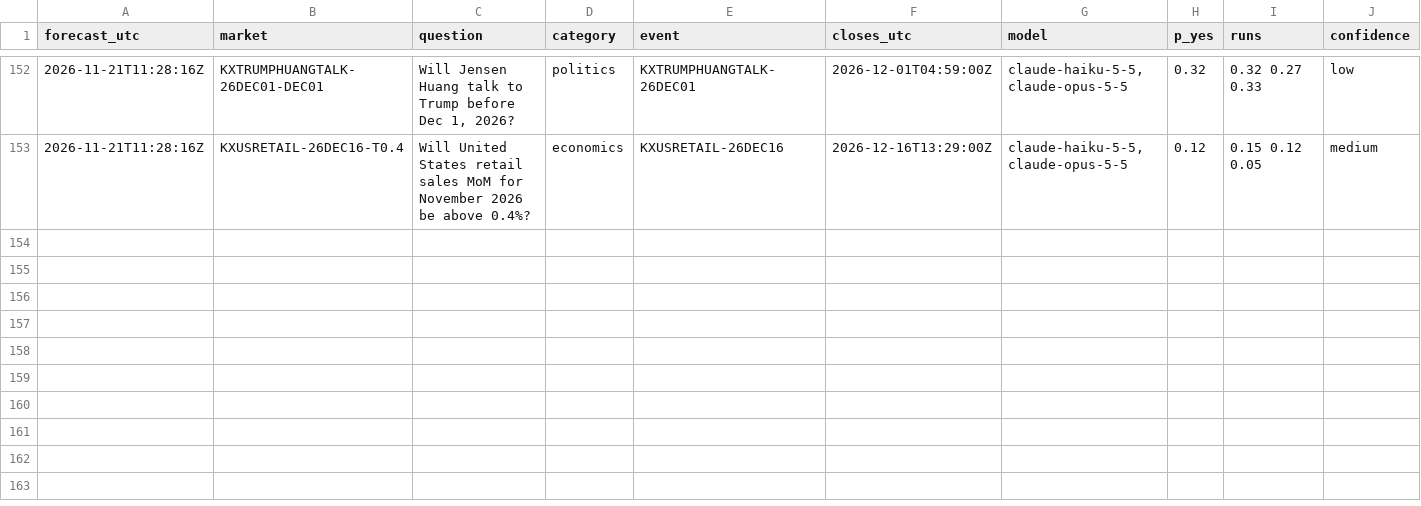
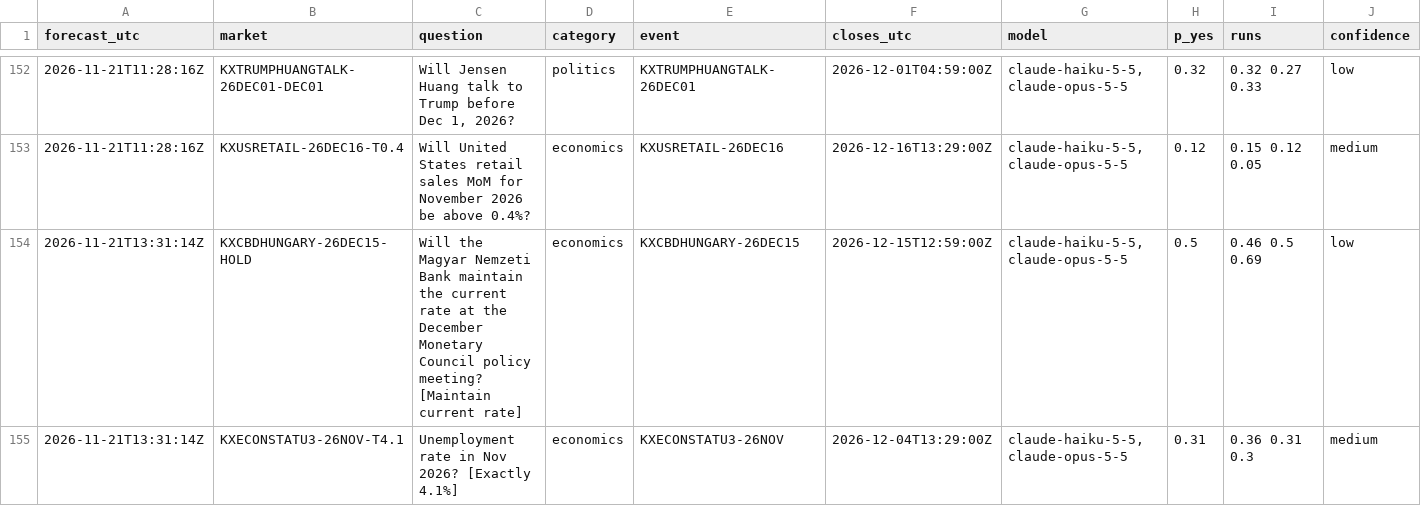
Before and after one commit to NoMansion/PredictionMarketTrader, a CSV file: reports/forward_log.csv, drawn as a sheet; only a part is shown, gaps mark what is left out; rows hold the shown columns only; the diff covers the shown part only; the diff names each change by its address in the sheet, - before the commit and + after, or states it on an @@ line.

```diff
--- a/reports/forward_log.csv
+++ b/reports/forward_log.csv
+row 154: 2026-11-21T13:31:14Z | KXCBDHUNGARY-26DEC15-HOLD | Will the Magyar Nemzeti Bank maintain the current rate at the December Monetary Council policy meeting? [Maintain current rate] | economics | KXCBDHUNGARY-26DEC15 | 2026-12-15T12:59:00Z | claude-haiku-5-5,claude-opus-5-5 | 0.5 | 0.46 0.5 0.69 | low
+row 155: 2026-11-21T13:31:14Z | KXECONSTATU3-26NOV-T4.1 | Unemployment rate in Nov 2026? [Exactly 4.1%] | economics | KXECONSTATU3-26NOV | 2026-12-04T13:29:00Z | claude-haiku-5-5,claude-opus-5-5 | 0.31 | 0.36 0.31 0.3 | medium
```
Also changed, not shown: 6 added rows elsewhere in this file, 2 other files.
